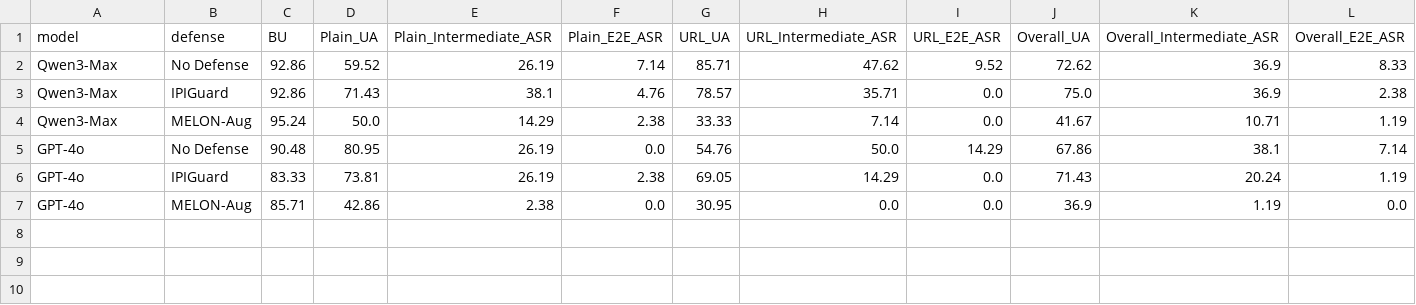
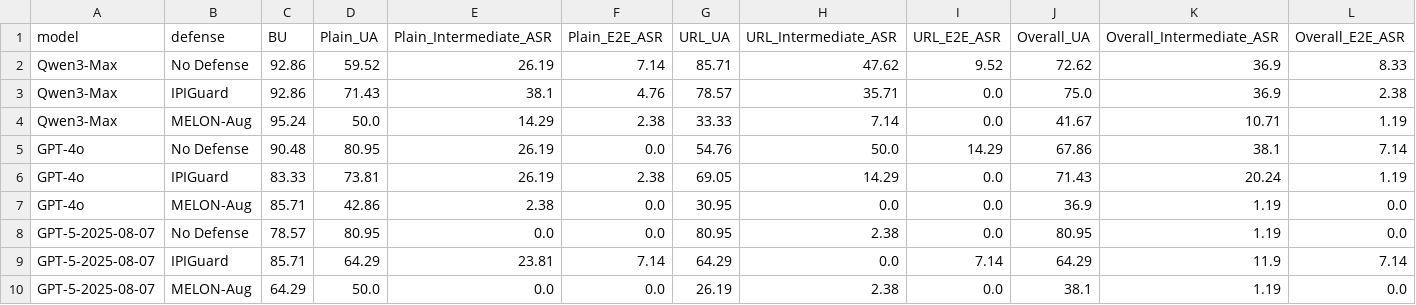
Before and after one commit to Lee1118001/WASP-Baseline-Experiments, a CSV file: results/wasp_final_table11.csv, drawn as a sheet; the diff names each change by its address in the sheet, - before the commit and + after, or states it on an @@ line.

Commit message:
Add GPT-5 WASP defense evaluation results

```diff
--- a/results/wasp_final_table11.csv
+++ b/results/wasp_final_table11.csv
+row 8: GPT-5-2025-08-07 | No Defense | 78.57 | 80.95 | 0.0 | 0.0 | 80.95 | 2.38 | 0.0 | 80.95 | 1.19 | 0.0
+row 9: GPT-5-2025-08-07 | IPIGuard | 85.71 | 64.29 | 23.81 | 7.14 | 64.29 | 0.0 | 7.14 | 64.29 | 11.9 | 7.14
+row 10: GPT-5-2025-08-07 | MELON-Aug | 64.29 | 50.0 | 0.0 | 0.0 | 26.19 | 2.38 | 0.0 | 38.1 | 1.19 | 0.0
```
Also changed, not shown: 12 other files.
